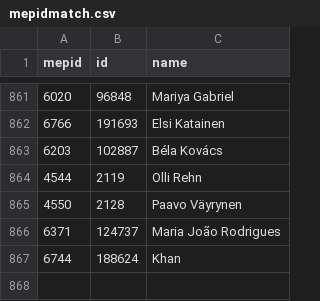
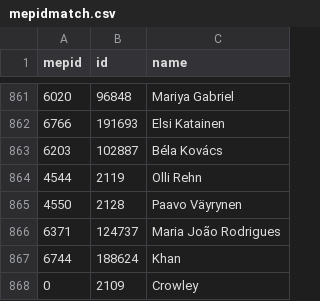
Before and after one commit to TechToThePeople/parlparse, a CSV file: data/mepidmatch.csv, drawn as a sheet; only a part is shown, gaps mark what is left out.

```diff
--- a/data/mepidmatch.csv
+++ b/data/mepidmatch.csv
@@ -867 +867,2 @@ mepid,id,name
 6744,188624,Khan
+0,2109,Crowley
```
Also changed, not shown: 2 other files.
